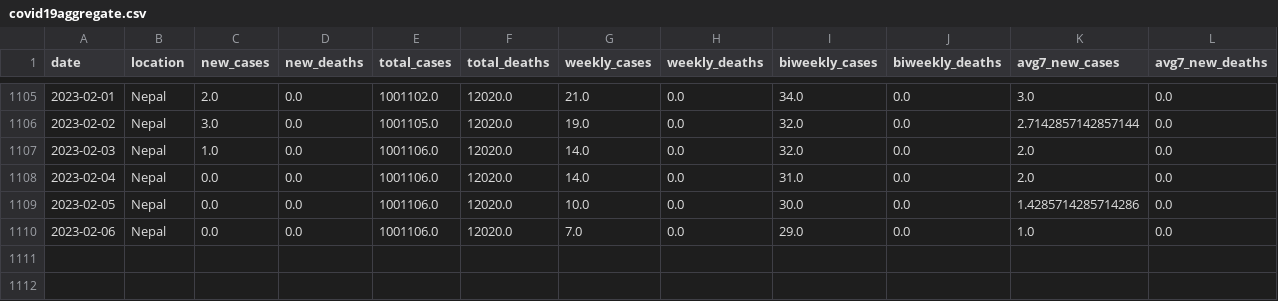
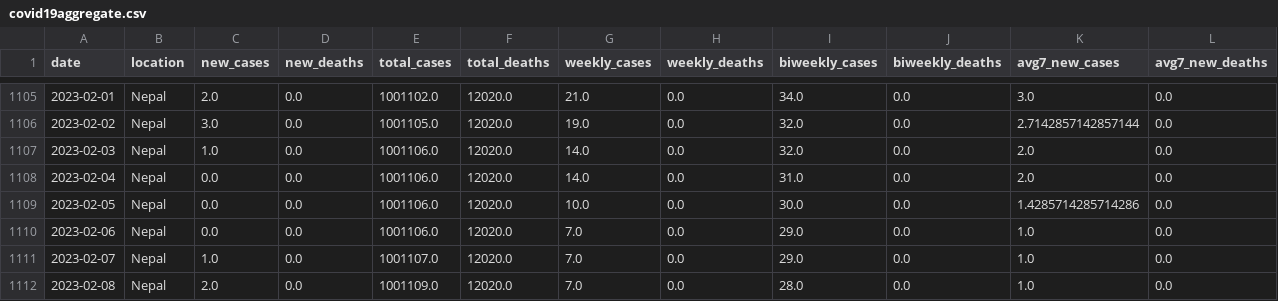
Before and after one commit to rvibek/covid19_nepal, a CSV file: data/covid19aggregate.csv, drawn as a sheet; only a part is shown, gaps mark what is left out.

```diff
--- a/data/covid19aggregate.csv
+++ b/data/covid19aggregate.csv
@@ -1110 +1110,3 @@ date,location,new_cases,new_deaths,total_cases,total_deaths,weekly_cases,weekly_
 2023-02-06,Nepal,0.0,0.0,1001106.0,12020.0,7.0,0.0,29.0,0.0,1.0,0.0
+2023-02-07,Nepal,1.0,0.0,1001107.0,12020.0,7.0,0.0,29.0,0.0,1.0,0.0
+2023-02-08,Nepal,2.0,0.0,1001109.0,12020.0,7.0,0.0,28.0,0.0,1.0,0.0
```
Also changed, not shown: data/nepal_covid19JHU.csv, 1 other file.
